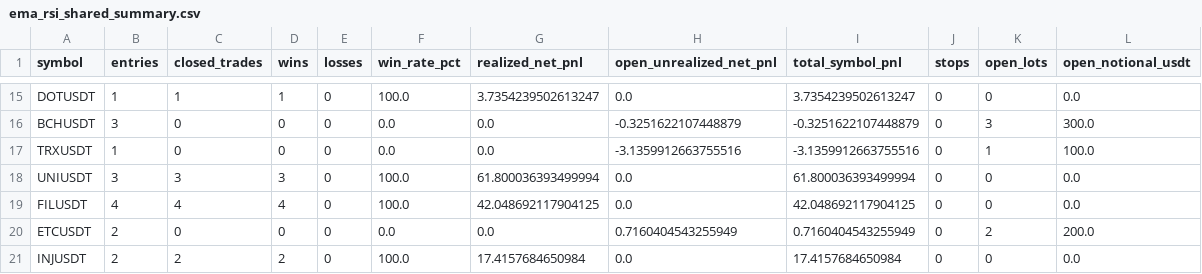
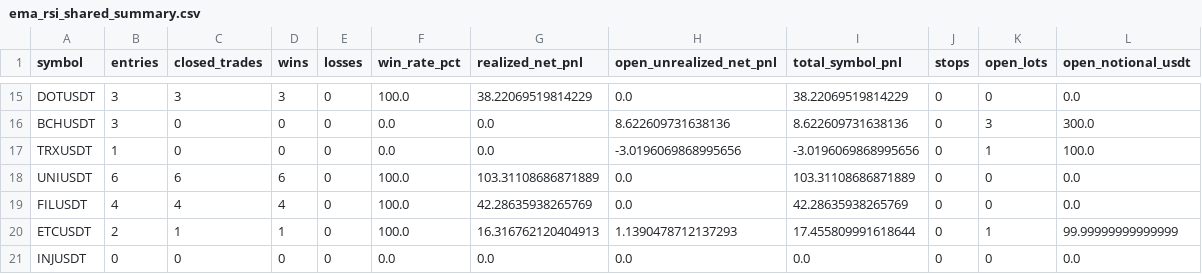
Before and after one commit to mahlikakopiofficial-stack/EMA-BAND, a CSV file: EMA-BAND/backtest_reports/ema_rsi_shared_summary.csv, drawn as a sheet; only a part is shown, gaps mark what is left out; the diff covers the shown part only; the diff names each change by its address in the sheet, - before the commit and + after, or states it on an @@ line.

```diff
--- a/EMA-BAND/backtest_reports/ema_rsi_shared_summary.csv
+++ b/EMA-BAND/backtest_reports/ema_rsi_shared_summary.csv
-B15 (entries): 1
+B15 (entries): 3
-C15 (closed_trades): 1
+C15 (closed_trades): 3
-D15 (wins): 1
+D15 (wins): 3
-G15 (realized_net_pnl): 3.7354239502613247
+G15 (realized_net_pnl): 38.22069519814229
-I15 (total_symbol_pnl): 3.7354239502613247
+I15 (total_symbol_pnl): 38.22069519814229
-H16 (open_unrealized_net_pnl): -0.3251622107448879
+H16 (open_unrealized_net_pnl): 8.622609731638136
-I16 (total_symbol_pnl): -0.3251622107448879
+I16 (total_symbol_pnl): 8.622609731638136
-H17 (open_unrealized_net_pnl): -3.1359912663755516
+H17 (open_unrealized_net_pnl): -3.0196069868995656
-I17 (total_symbol_pnl): -3.1359912663755516
+I17 (total_symbol_pnl): -3.0196069868995656
-B18 (entries): 3
+B18 (entries): 6
-C18 (closed_trades): 3
+C18 (closed_trades): 6
-D18 (wins): 3
+D18 (wins): 6
-G18 (realized_net_pnl): 61.800036393499994
+G18 (realized_net_pnl): 103.31108686871889
-I18 (total_symbol_pnl): 61.800036393499994
+I18 (total_symbol_pnl): 103.31108686871889
-G19 (realized_net_pnl): 42.048692117904125
+G19 (realized_net_pnl): 42.28635938265769
-I19 (total_symbol_pnl): 42.048692117904125
+I19 (total_symbol_pnl): 42.28635938265769
-C20 (closed_trades): 0
+C20 (closed_trades): 1
-D20 (wins): 0
+D20 (wins): 1
-F20 (win_rate_pct): 0.0
+F20 (win_rate_pct): 100.0
-G20 (realized_net_pnl): 0.0
+G20 (realized_net_pnl): 16.316762120404913
-H20 (open_unrealized_net_pnl): 0.7160404543255949
+H20 (open_unrealized_net_pnl): 1.1390478712137293
-I20 (total_symbol_pnl): 0.7160404543255949
+I20 (total_symbol_pnl): 17.455809991618644
-K20 (open_lots): 2
+K20 (open_lots): 1
-L20 (open_notional_usdt): 200.0
+L20 (open_notional_usdt): 99.99999999999999
-B21 (entries): 2
+B21 (entries): 0
-C21 (closed_trades): 2
+C21 (closed_trades): 0
-D21 (wins): 2
+D21 (wins): 0
-F21 (win_rate_pct): 100.0
+F21 (win_rate_pct): 0.0
-G21 (realized_net_pnl): 17.4157684650984
+G21 (realized_net_pnl): 0.0
-I21 (total_symbol_pnl): 17.4157684650984
+I21 (total_symbol_pnl): 0.0
```
Also changed, not shown: 168 edited cells elsewhere in this file, 2 other files.
